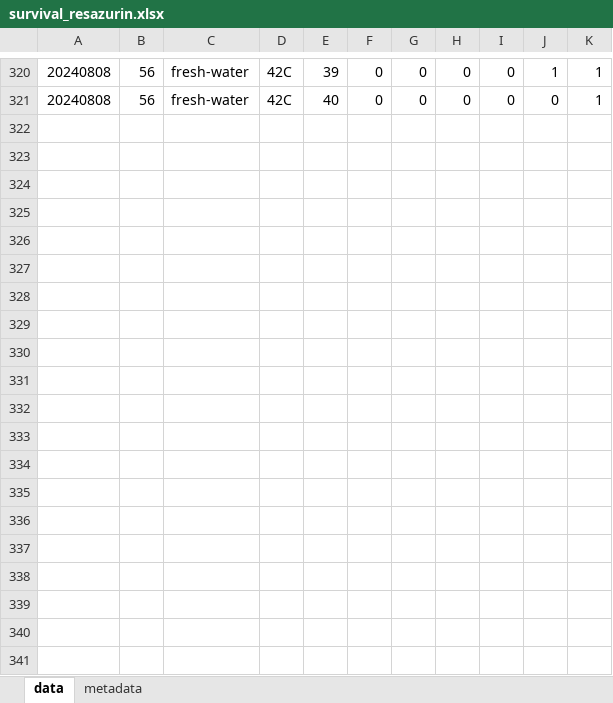
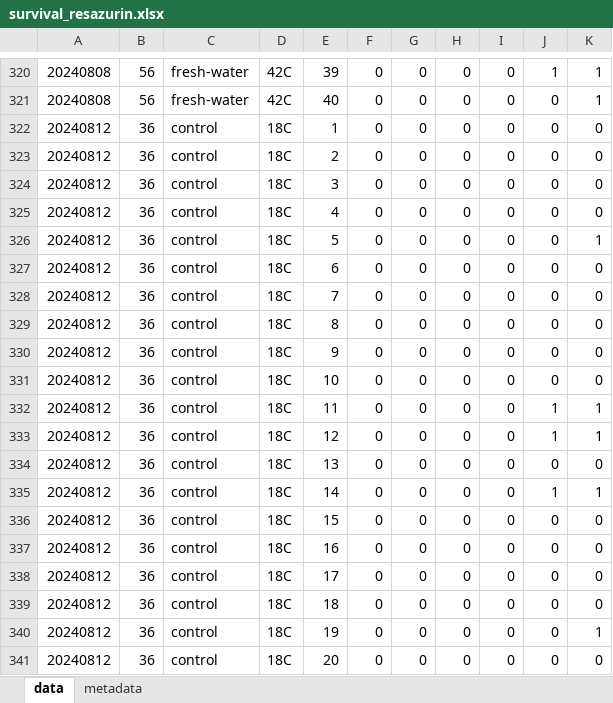
Before and after one commit to RobertsLab/10K-seed-Cgigas, an Excel workbook: data/survival/survival_resazurin.xlsx, sheet data, drawn as a sheet; only a part is shown, gaps mark what is left out; values as stored, in another font and other column widths than the file's, no borders; the diff covers the shown part only; the diff names each change by its address in the sheet, - before the commit and + after, or states it on an @@ line.

Commit message:
added resazurin data

```diff
--- a/data/survival/survival_resazurin.xlsx (sheet data)
+++ b/data/survival/survival_resazurin.xlsx (sheet data)
+row 322: 20240812 | 36 | control | 18C | 1 | 0 | 0 | 0 | 0 | 0 | 0
+row 323: 20240812 | 36 | control | 18C | 2 | 0 | 0 | 0 | 0 | 0 | 0
+row 324: 20240812 | 36 | control | 18C | 3 | 0 | 0 | 0 | 0 | 0 | 0
+row 325: 20240812 | 36 | control | 18C | 4 | 0 | 0 | 0 | 0 | 0 | 0
+row 326: 20240812 | 36 | control | 18C | 5 | 0 | 0 | 0 | 0 | 0 | 1
+row 327: 20240812 | 36 | control | 18C | 6 | 0 | 0 | 0 | 0 | 0 | 0
+row 328: 20240812 | 36 | control | 18C | 7 | 0 | 0 | 0 | 0 | 0 | 0
+row 329: 20240812 | 36 | control | 18C | 8 | 0 | 0 | 0 | 0 | 0 | 0
+row 330: 20240812 | 36 | control | 18C | 9 | 0 | 0 | 0 | 0 | 0 | 0
+row 331: 20240812 | 36 | control | 18C | 10 | 0 | 0 | 0 | 0 | 0 | 0
+row 332: 20240812 | 36 | control | 18C | 11 | 0 | 0 | 0 | 0 | 1 | 1
+row 333: 20240812 | 36 | control | 18C | 12 | 0 | 0 | 0 | 0 | 1 | 1
+row 334: 20240812 | 36 | control | 18C | 13 | 0 | 0 | 0 | 0 | 0 | 0
+row 335: 20240812 | 36 | control | 18C | 14 | 0 | 0 | 0 | 0 | 1 | 1
+row 336: 20240812 | 36 | control | 18C | 15 | 0 | 0 | 0 | 0 | 0 | 0
+row 337: 20240812 | 36 | control | 18C | 16 | 0 | 0 | 0 | 0 | 0 | 0
+row 338: 20240812 | 36 | control | 18C | 17 | 0 | 0 | 0 | 0 | 0 | 0
+row 339: 20240812 | 36 | control | 18C | 18 | 0 | 0 | 0 | 0 | 0 | 0
+row 340: 20240812 | 36 | control | 18C | 19 | 0 | 0 | 0 | 0 | 0 | 1
+row 341: 20240812 | 36 | control | 18C | 20 | 0 | 0 | 0 | 0 | 0 | 0
```
Also changed, not shown: 20 added rows elsewhere in this sheet, 5 other files.
